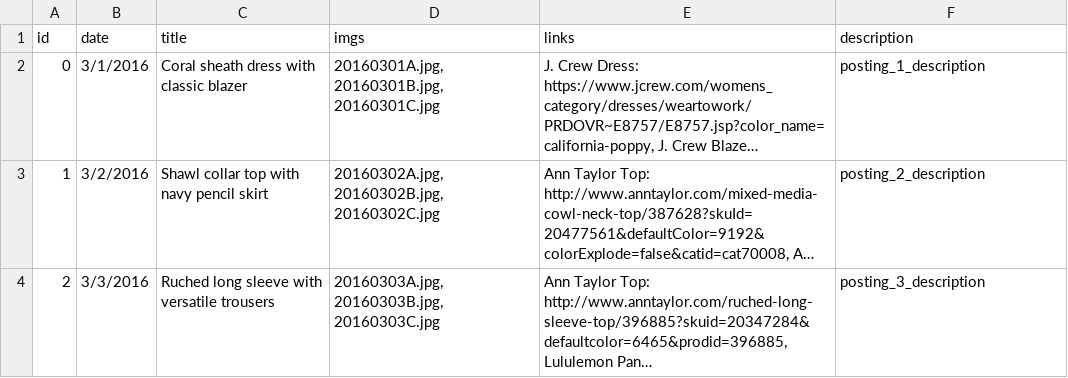
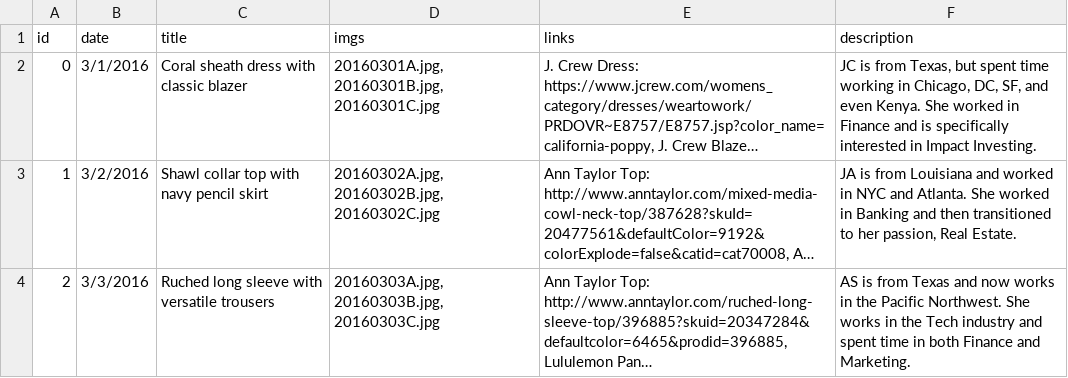
Before and after one commit to cqw1/Eight2Five, a CSV file: www_database.csv, drawn as a sheet; long unchanged cells end in …; the diff names each change by its address in the sheet, - before the commit and + after, or states it on an @@ line.

Commit message:
changes to www content

```diff
--- a/www_database.csv
+++ b/www_database.csv
-F2 (description): posting_1_description
+F2 (description): JC is from Texas, but spent time working in Chicago, DC, SF, and even Kenya. She worked in Finance and is specifically interested in Impact Investing.
-F3 (description): posting_2_description
+F3 (description): JA is from Louisiana and worked in NYC and Atlanta. She worked in Banking and then transitioned to her passion, Real Estate.
-F4 (description): posting_3_description
+F4 (description): AS is from Texas and now works in the Pacific Northwest. She works in the Tech industry and spent time in both Finance and Marketing.
```
